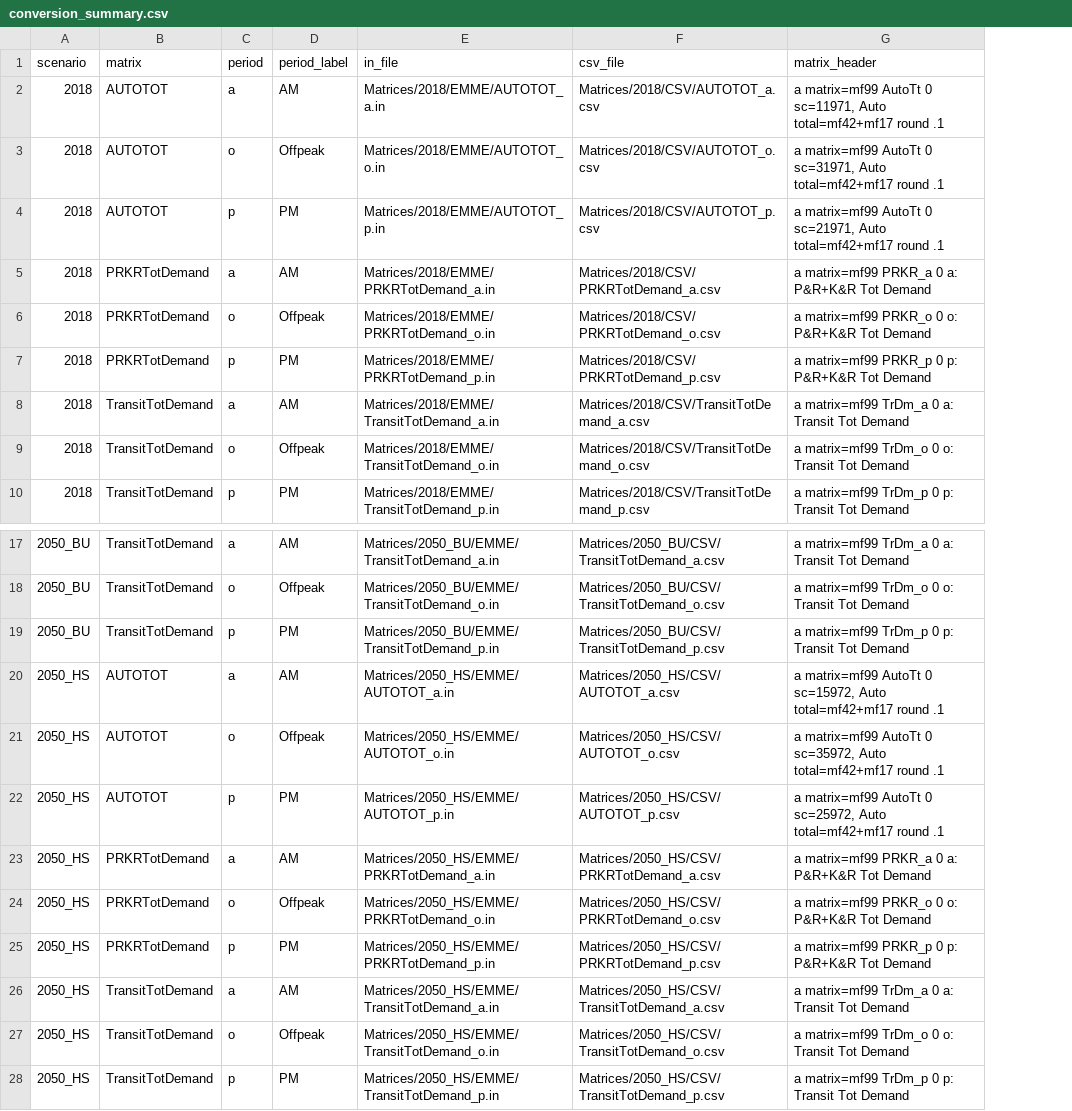
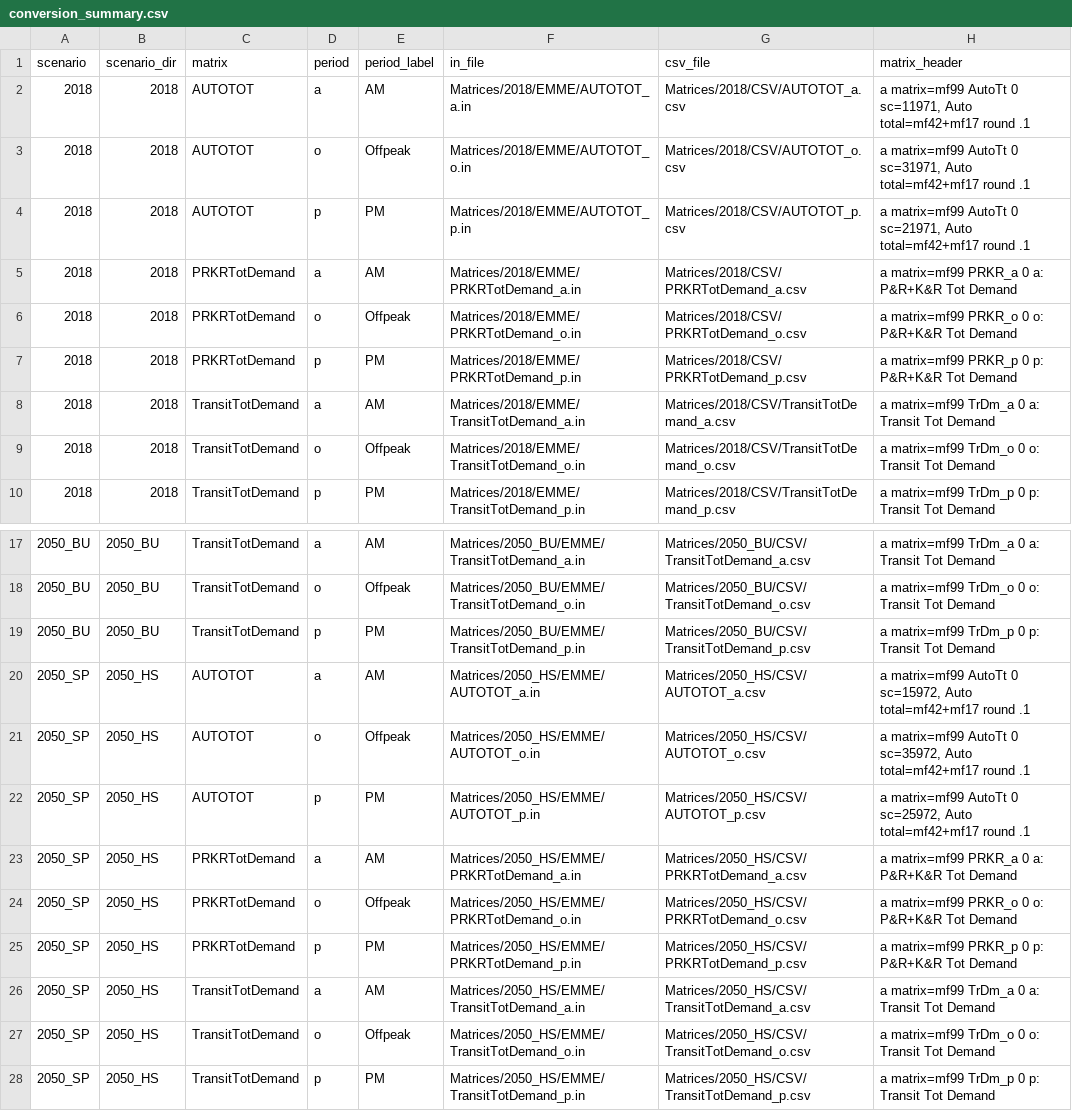
Before and after one commit to oh-da/TransformingEmme, a CSV file: TLV_Model_v433/Matrices/QA/conversion_summary.csv, drawn as a sheet; only a part is shown, gaps mark what is left out; the diff names each change by its address in the sheet, - before the commit and + after, or states it on an @@ line.

```diff
--- a/TLV_Model_v433/Matrices/QA/conversion_summary.csv
+++ b/TLV_Model_v433/Matrices/QA/conversion_summary.csv
+column B (scenario_dir), rows 2-10: all 2018; rows 17-28: 2050_BU | 2050_BU | 2050_BU | 2050_HS | 2050_HS | 2050_HS | 2050_HS | 2050_HS | 2050_HS | 2050_HS | 2050_HS | 2050_HS
-A20:A28 (scenario): 2050_HS
+A20:A28 (scenario): 2050_SP
```
Also changed, not shown: TLV_Model_v433/Matrices/QA/scenario_totals.csv, 7 other files.
